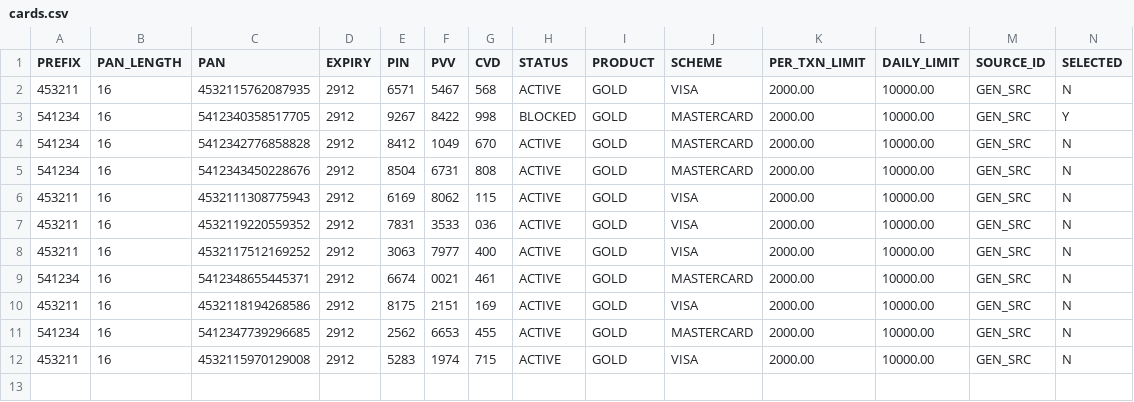
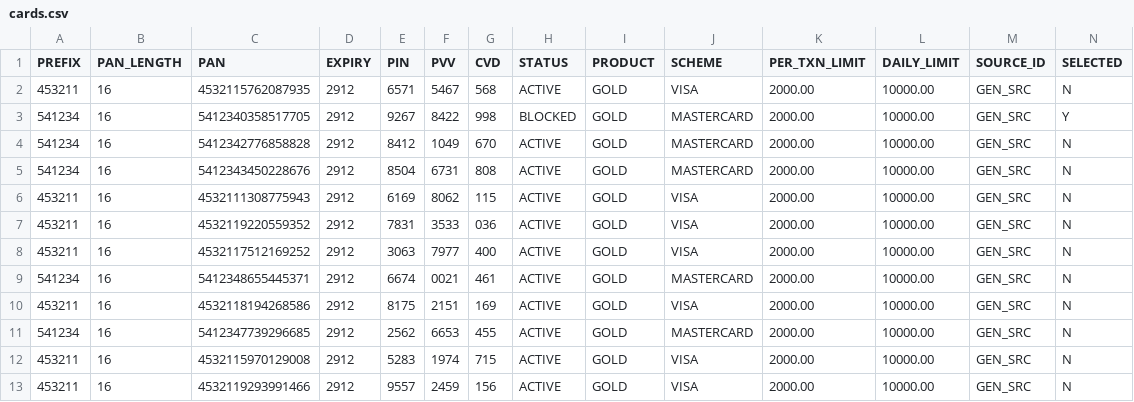
Before and after one commit to prem-pranav/jpos-simulator, a CSV file: src/main/resources/data/cards.csv, drawn as a sheet.

Commit message:
Added Card generation flow and HSM module detail

```diff
--- a/src/main/resources/data/cards.csv
+++ b/src/main/resources/data/cards.csv
@@ -12 +12,2 @@ PREFIX,PAN_LENGTH,PAN,EXPIRY,PIN,PVV,CVD,STATUS,PRODUCT,SCHEME,PER_TXN_LIMIT,DAI
 453211,16,4532115970129008,2912,5283,1974,715,ACTIVE,GOLD,VISA,2000.00,10000.00,GEN_SRC,N
+453211,16,4532119293991466,2912,9557,2459,156,ACTIVE,GOLD,VISA,2000.00,10000.00,GEN_SRC,N
```
Also changed, not shown: 2 other files.
